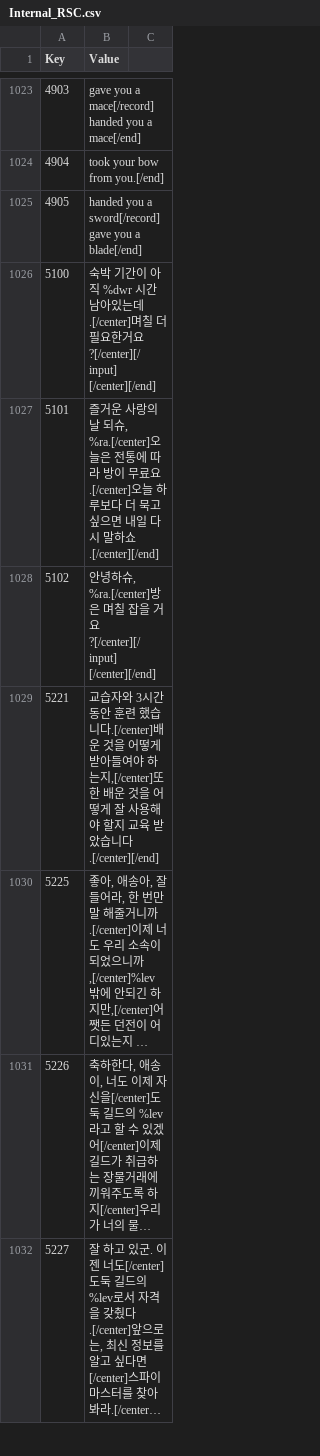
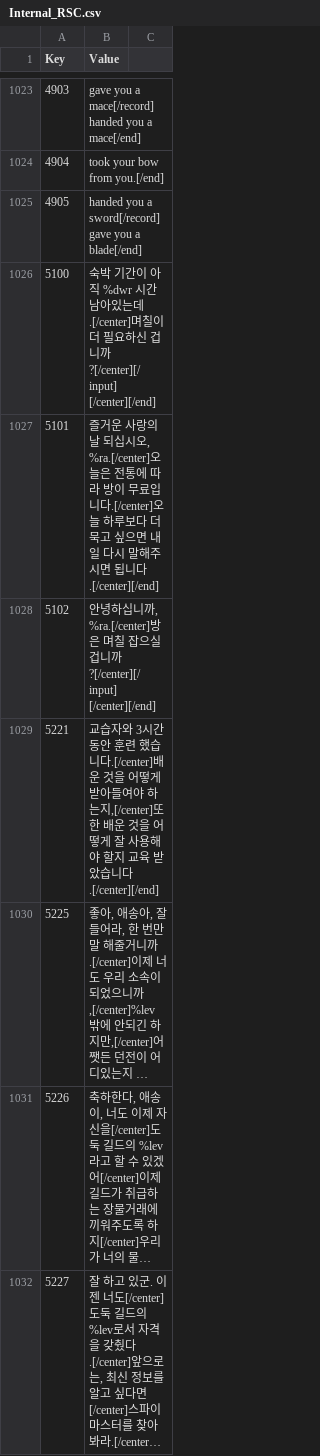
Before and after one commit to wooddoll/dfu_kr, a CSV file: text/Internal_RSC.csv, drawn as a sheet; only a part is shown, gaps mark what is left out; long unchanged cells end in …; the diff covers the shown part only.

Commit message:
Update Internal_RSC.csv

```diff
--- a/text/Internal_RSC.csv
+++ b/text/Internal_RSC.csv
@@ -1026,5 +1026,5 @@ Key,Value
 4905,"handed you a sword[/record] gave you a blade[/end]"
-5100,"숙박 기간이 아직 %dwr 시간 남아있는데.[/center]며칠 더 필요한거요?[/center][/input] [/center][/end]"
-5101,"즐거운 사랑의 날 되슈, %ra.[/center]오늘은 전통에 따라 방이 무료요.[/center]오늘 하루보다 더 묵고 싶으면 내일 다시 말하쇼.[/center][/end]"
-5102,"안녕하슈, %ra.[/center]방은 며칠 잡을 거요?[/center][/input] [/center][/end]"
+5100,"숙박 기간이 아직 %dwr 시간 남아있는데.[/center]며칠이 더 필요하신 겁니까?[/center][/input] [/center][/end]"
+5101,"즐거운 사랑의 날 되십시오, %ra.[/center]오늘은 전통에 따라 방이 무료입니다.[/center]오늘 하루보다 더 묵고 싶으면 내일 다시 말해주시면 됩니다.[/center][/end]"
+5102,"안녕하십니까, %ra.[/center]방은 며칠 잡으실 겁니까?[/center][/input] [/center][/end]"
 5221,"교습자와 3시간 동안 훈련 했습니다.[/center]배운 것을 어떻게 받아들여야 하는지,[/center]또한 배운 것을 어떻게 잘 사용해야 할지 교육 받았습니다.[/center][/end]"
```
Also changed, not shown: 10 edited cells elsewhere in this file.
